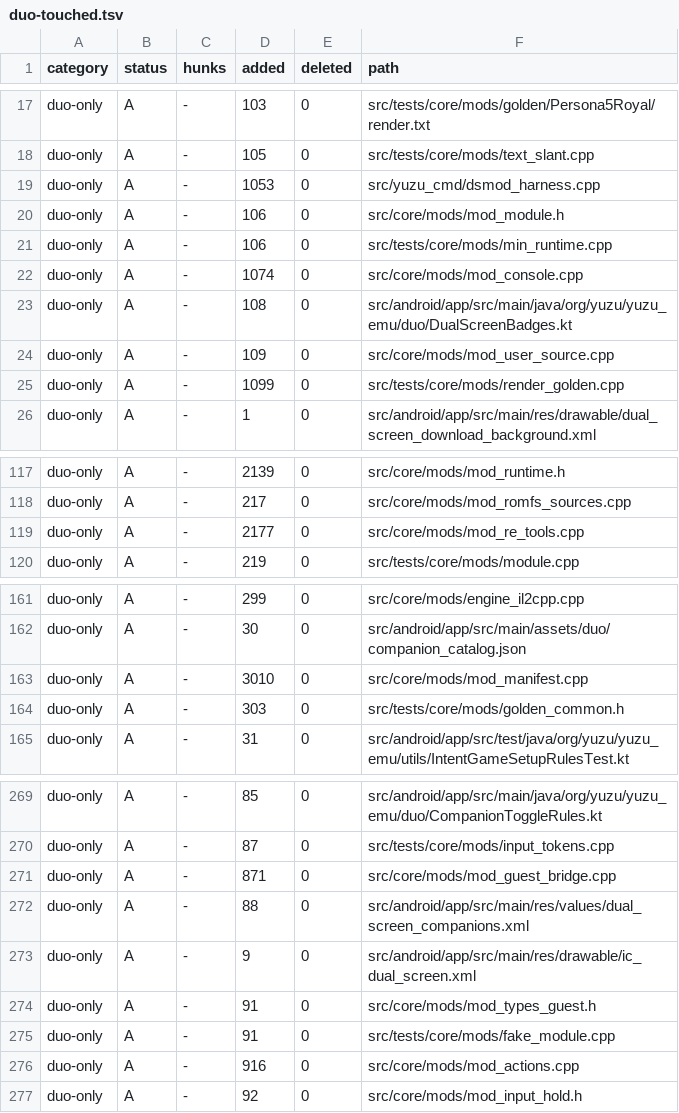
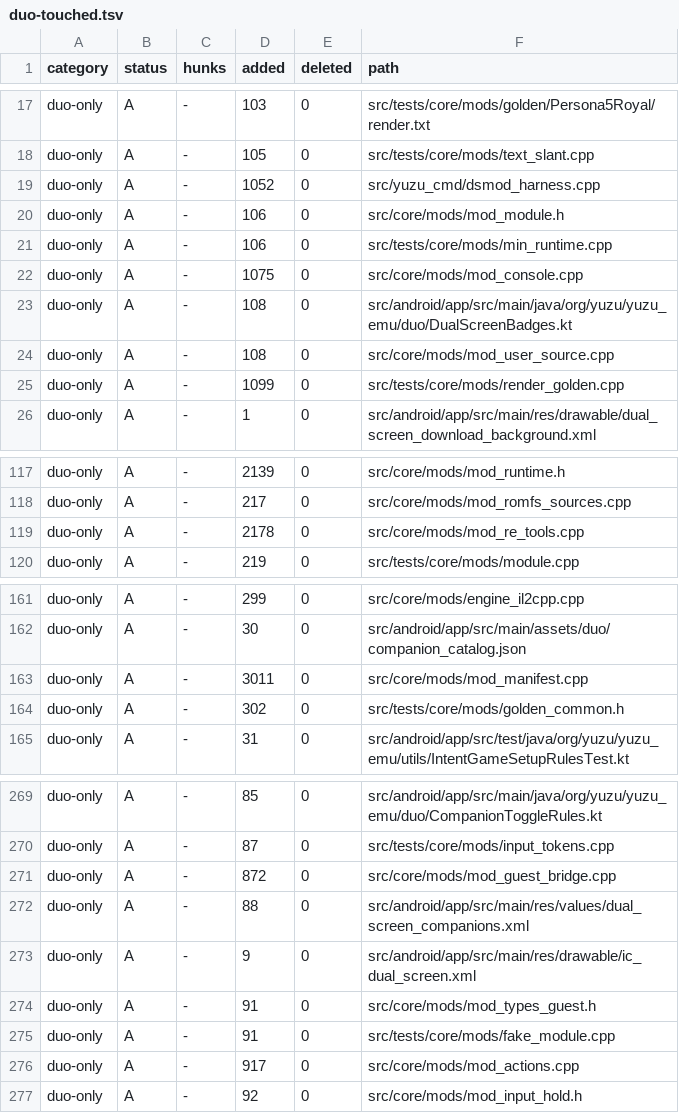
Before and after one commit to igawa6/eden-duo, a TSV file: .upstream/duo-touched.tsv, drawn as a sheet; only a part is shown, gaps mark what is left out; the diff covers the shown part only.

```diff
--- a/.upstream/duo-touched.tsv
+++ b/.upstream/duo-touched.tsv
@@ -18,8 +18,8 @@ duo-only	A	-	103	0	src/tests/core/mods/golden/Persona5Royal/render.txt
 duo-only	A	-	105	0	src/tests/core/mods/text_slant.cpp
-duo-only	A	-	1053	0	src/yuzu_cmd/dsmod_harness.cpp
+duo-only	A	-	1052	0	src/yuzu_cmd/dsmod_harness.cpp
 duo-only	A	-	106	0	src/core/mods/mod_module.h
 duo-only	A	-	106	0	src/tests/core/mods/min_runtime.cpp
-duo-only	A	-	1074	0	src/core/mods/mod_console.cpp
+duo-only	A	-	1075	0	src/core/mods/mod_console.cpp
 duo-only	A	-	108	0	src/android/app/src/main/java/org/yuzu/yuzu_emu/duo/DualScreenBadges.kt
-duo-only	A	-	109	0	src/core/mods/mod_user_source.cpp
+duo-only	A	-	108	0	src/core/mods/mod_user_source.cpp
 duo-only	A	-	1099	0	src/tests/core/mods/render_golden.cpp
@@ -118,3 +118,3 @@ duo-only	A	-	2139	0	src/core/mods/mod_runtime.h
 duo-only	A	-	217	0	src/core/mods/mod_romfs_sources.cpp
-duo-only	A	-	2177	0	src/core/mods/mod_re_tools.cpp
+duo-only	A	-	2178	0	src/core/mods/mod_re_tools.cpp
 duo-only	A	-	219	0	src/tests/core/mods/module.cpp
@@ -162,4 +162,4 @@ duo-only	A	-	299	0	src/core/mods/engine_il2cpp.cpp
 duo-only	A	-	30	0	src/android/app/src/main/assets/duo/companion_catalog.json
-duo-only	A	-	3010	0	src/core/mods/mod_manifest.cpp
-duo-only	A	-	303	0	src/tests/core/mods/golden_common.h
+duo-only	A	-	3011	0	src/core/mods/mod_manifest.cpp
+duo-only	A	-	302	0	src/tests/core/mods/golden_common.h
 duo-only	A	-	31	0	src/android/app/src/test/java/org/yuzu/yuzu_emu/utils/IntentGameSetupRulesTest.kt
@@ -270,3 +270,3 @@ duo-only	A	-	85	0	src/android/app/src/main/java/org/yuzu/yuzu_emu/duo/CompanionT
 duo-only	A	-	87	0	src/tests/core/mods/input_tokens.cpp
-duo-only	A	-	871	0	src/core/mods/mod_guest_bridge.cpp
+duo-only	A	-	872	0	src/core/mods/mod_guest_bridge.cpp
 duo-only	A	-	88	0	src/android/app/src/main/res/values/dual_screen_companions.xml
@@ -275,3 +275,3 @@ duo-only	A	-	91	0	src/core/mods/mod_types_guest.h
 duo-only	A	-	91	0	src/tests/core/mods/fake_module.cpp
-duo-only	A	-	916	0	src/core/mods/mod_actions.cpp
+duo-only	A	-	917	0	src/core/mods/mod_actions.cpp
 duo-only	A	-	92	0	src/core/mods/mod_input_hold.h
```
Also changed, not shown: 5 added rows, 5 removed rows and 14 edited cells elsewhere in this file.
